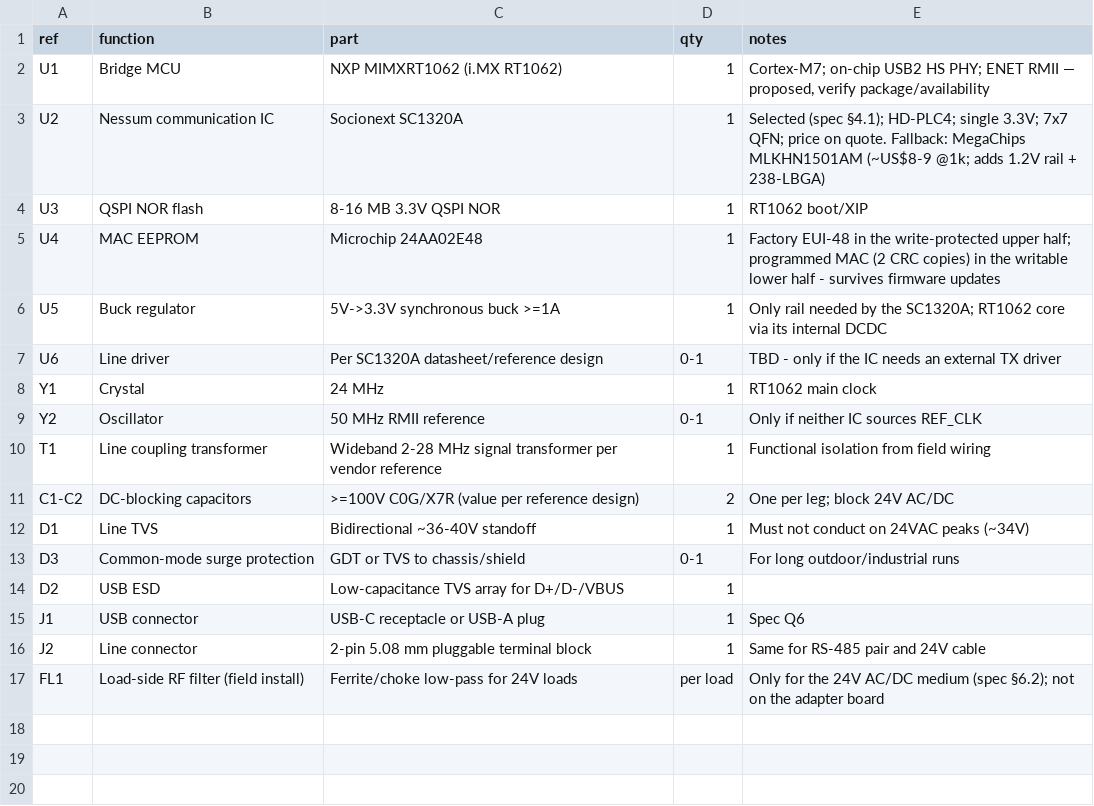
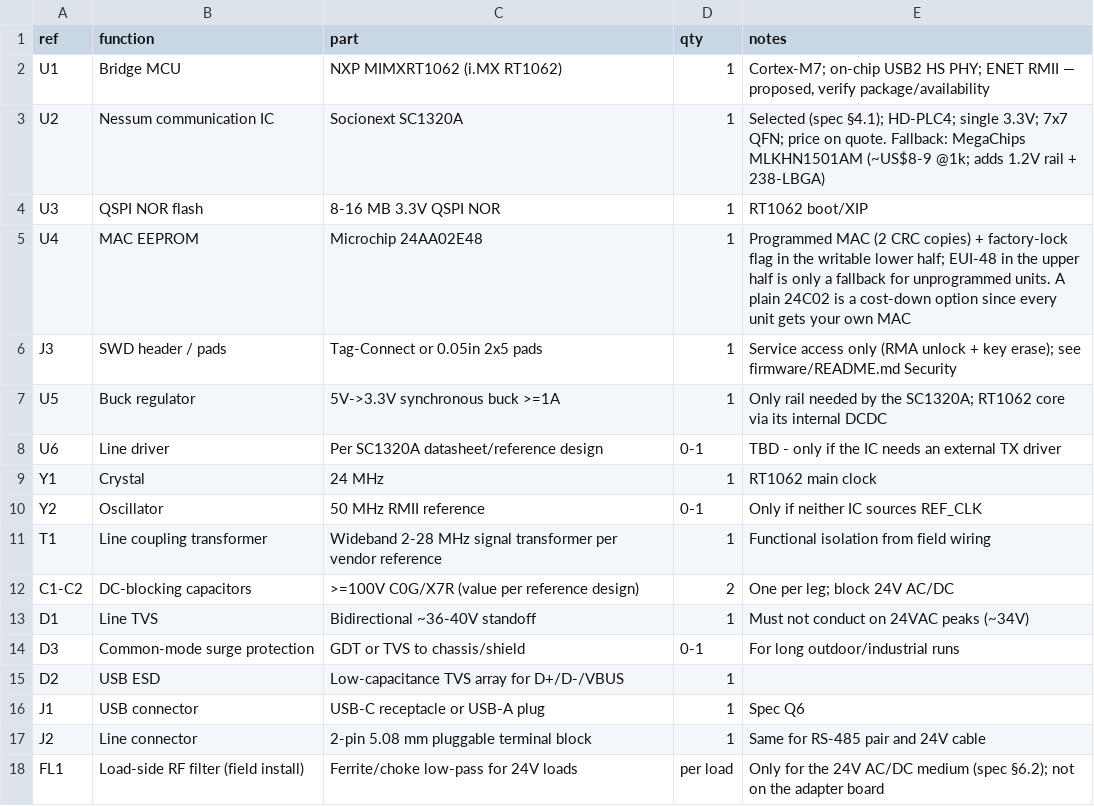
Before and after one commit to hoonchiat/Matter_Thermostats, a CSV file: usb-nessum-adapter/hardware/bom.csv, drawn as a sheet.

```diff
--- a/usb-nessum-adapter/hardware/bom.csv
+++ b/usb-nessum-adapter/hardware/bom.csv
@@ -4,3 +4,4 @@ U2,Nessum communication IC,Socionext SC1320A,1,"Selected (spec §4.1); HD-PLC4;
 U3,QSPI NOR flash,8-16 MB 3.3V QSPI NOR,1,RT1062 boot/XIP
-U4,MAC EEPROM,Microchip 24AA02E48,1,"Factory EUI-48 in the write-protected upper half; programmed MAC (2 CRC copies) in the writable lower half - survives firmware updates"
+U4,MAC EEPROM,Microchip 24AA02E48,1,"Programmed MAC (2 CRC copies) + factory-lock flag in the writable lower half; EUI-48 in the upper half is only a fallback for unprogrammed units. A plain 24C02 is a cost-down option since every unit gets your own MAC"
+J3,SWD header / pads,Tag-Connect or 0.05in 2x5 pads,1,"Service access only (RMA unlock + key erase); see firmware/README.md Security"
 U5,Buck regulator,5V->3.3V synchronous buck >=1A,1,Only rail needed by the SC1320A; RT1062 core via its internal DCDC
```
Also changed, not shown: 14 other files.
